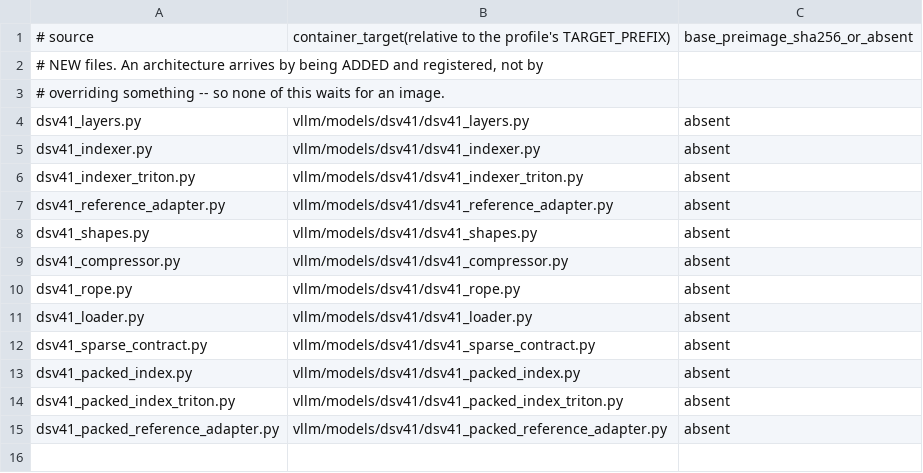
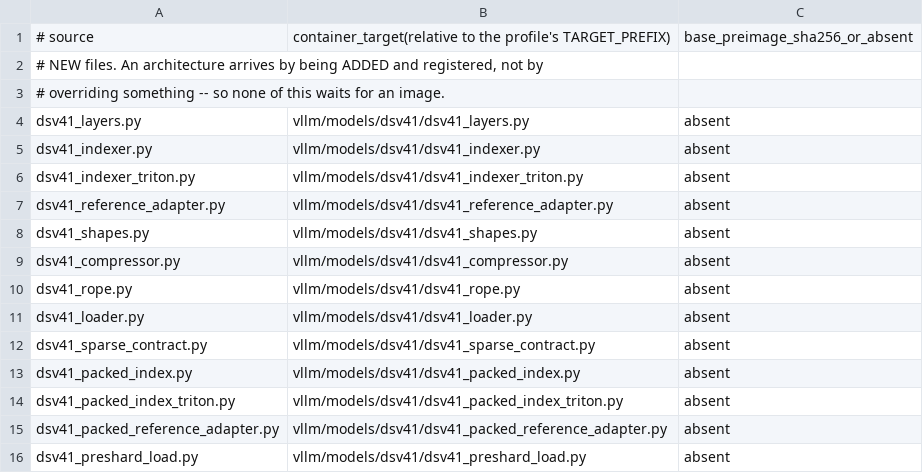
Before and after one commit to choiceoh/stkernel, a TSV file: overlay/modules/dsv41_model/manifest.tsv, drawn as a sheet.

```diff
--- a/overlay/modules/dsv41_model/manifest.tsv
+++ b/overlay/modules/dsv41_model/manifest.tsv
@@ -15 +15,2 @@ dsv41_packed_index_triton.py	vllm/models/dsv41/dsv41_packed_index_triton.py	abse
 dsv41_packed_reference_adapter.py	vllm/models/dsv41/dsv41_packed_reference_adapter.py	absent
+dsv41_preshard_load.py	vllm/models/dsv41/dsv41_preshard_load.py	absent
```
Also changed, not shown: 14 other files.
